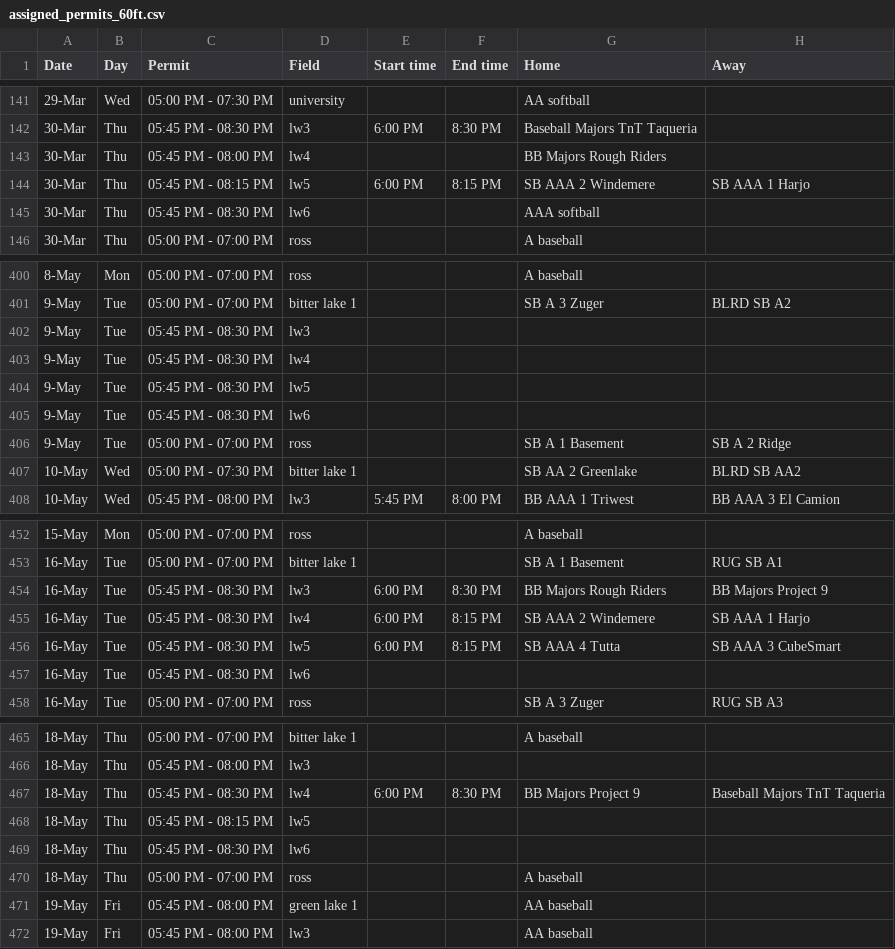
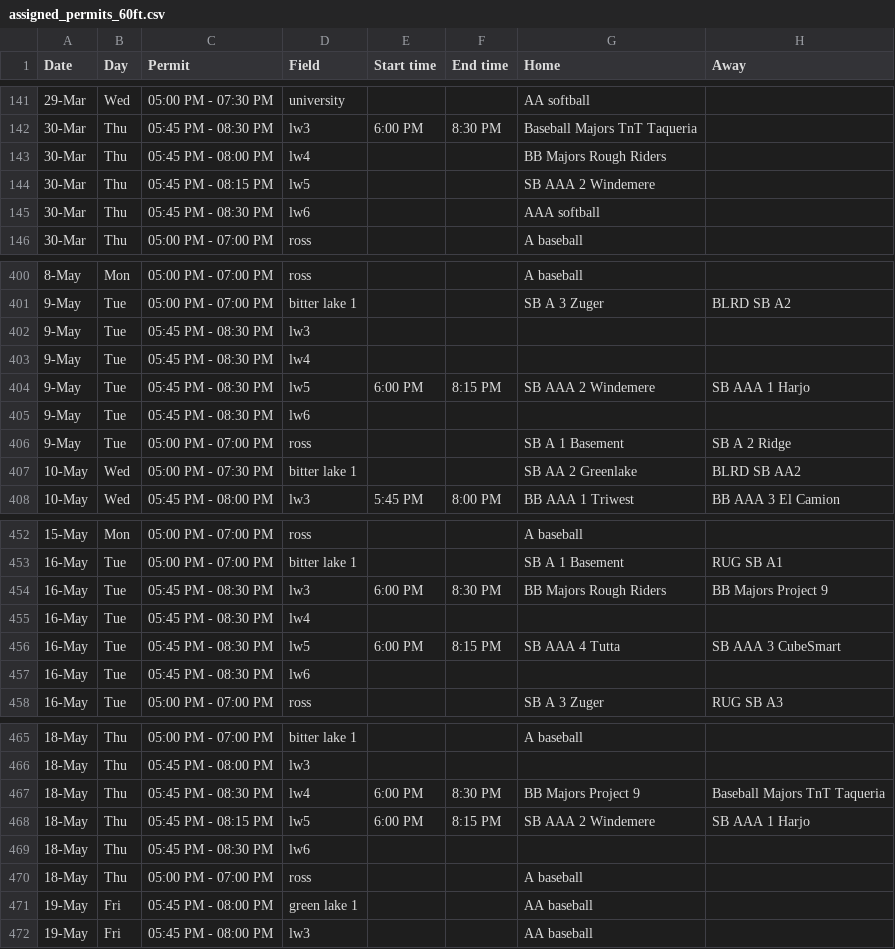
Before and after one commit to ncllball/ncll-schedule, a CSV file: assigned_permits_60ft.csv, drawn as a sheet; only a part is shown, gaps mark what is left out.

Commit message:
Softball AAA - moved a game and fixed another one.

```diff
--- a/assigned_permits_60ft.csv
+++ b/assigned_permits_60ft.csv
@@ -143,3 +143,3 @@ Date,Day,Permit,Field,Start time,End time,Home,Away
 30-Mar,Thu,05:45 PM - 08:00 PM,lw4,,,BB Majors Rough Riders,
-30-Mar,Thu,05:45 PM - 08:15 PM,lw5,6:00 PM,8:15 PM,SB AAA 2 Windemere,SB AAA 1 Harjo
+30-Mar,Thu,05:45 PM - 08:15 PM,lw5,,,SB AAA 2 Windemere,
 30-Mar,Thu,05:45 PM - 08:30 PM,lw6,,,AAA softball,
@@ -403,3 +403,3 @@ Date,Day,Permit,Field,Start time,End time,Home,Away
 9-May,Tue,05:45 PM - 08:30 PM,lw4,,,,
-9-May,Tue,05:45 PM - 08:30 PM,lw5,,,,
+9-May,Tue,05:45 PM - 08:30 PM,lw5,6:00 PM,8:15 PM,SB AAA 2 Windemere,SB AAA 1 Harjo
 9-May,Tue,05:45 PM - 08:30 PM,lw6,,,,
@@ -454,3 +454,3 @@ Date,Day,Permit,Field,Start time,End time,Home,Away
 16-May,Tue,05:45 PM - 08:30 PM,lw3,6:00 PM,8:30 PM,BB Majors Rough Riders,BB Majors Project 9
-16-May,Tue,05:45 PM - 08:30 PM,lw4,6:00 PM,8:15 PM,SB AAA 2 Windemere,SB AAA 1 Harjo
+16-May,Tue,05:45 PM - 08:30 PM,lw4,,,,
 16-May,Tue,05:45 PM - 08:30 PM,lw5,6:00 PM,8:15 PM,SB AAA 4 Tutta,SB AAA 3 CubeSmart
@@ -467,3 +467,3 @@ Date,Day,Permit,Field,Start time,End time,Home,Away
 18-May,Thu,05:45 PM - 08:30 PM,lw4,6:00 PM,8:30 PM,BB Majors Project 9,Baseball Majors TnT Taqueria
-18-May,Thu,05:45 PM - 08:15 PM,lw5,,,,
+18-May,Thu,05:45 PM - 08:15 PM,lw5,6:00 PM,8:15 PM,SB AAA 2 Windemere,SB AAA 1 Harjo
 18-May,Thu,05:45 PM - 08:30 PM,lw6,,,,
```
